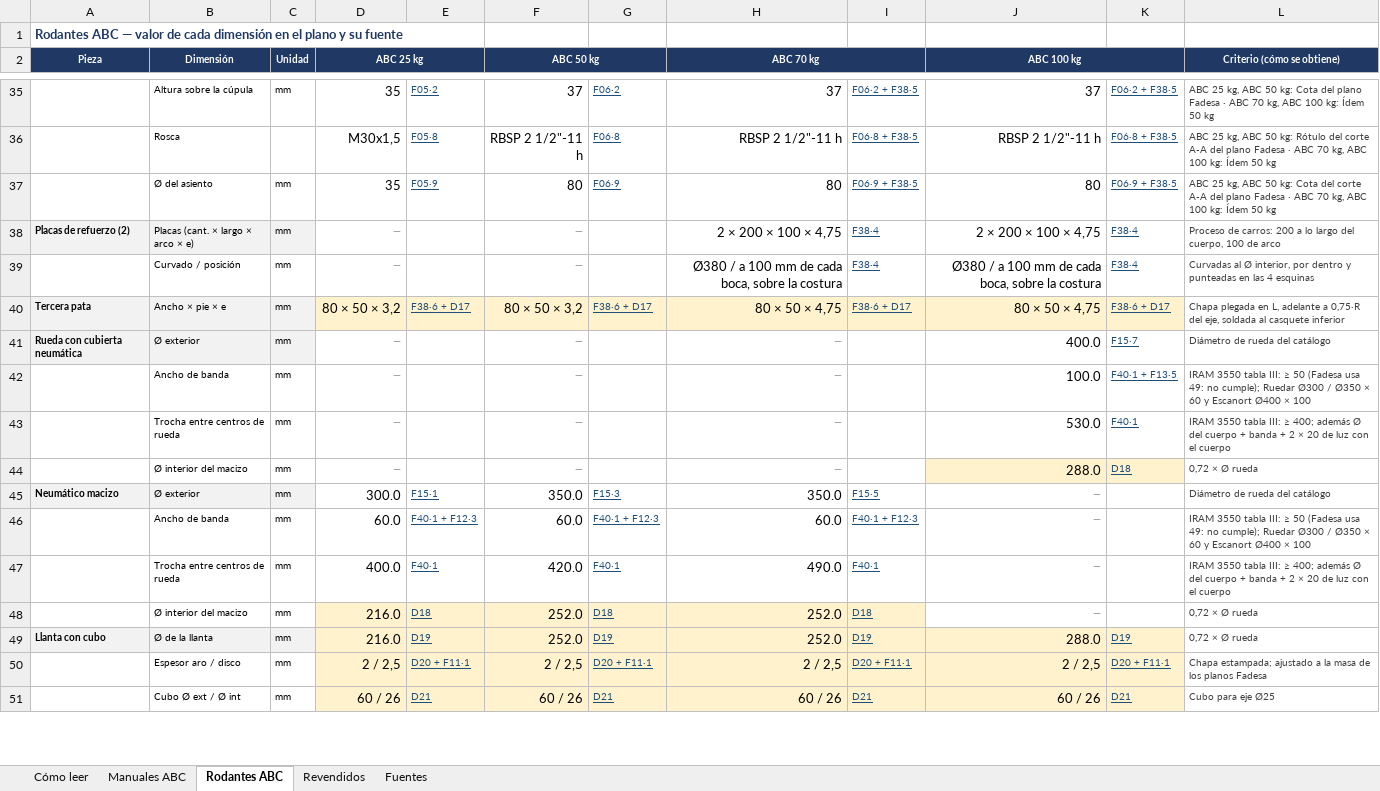
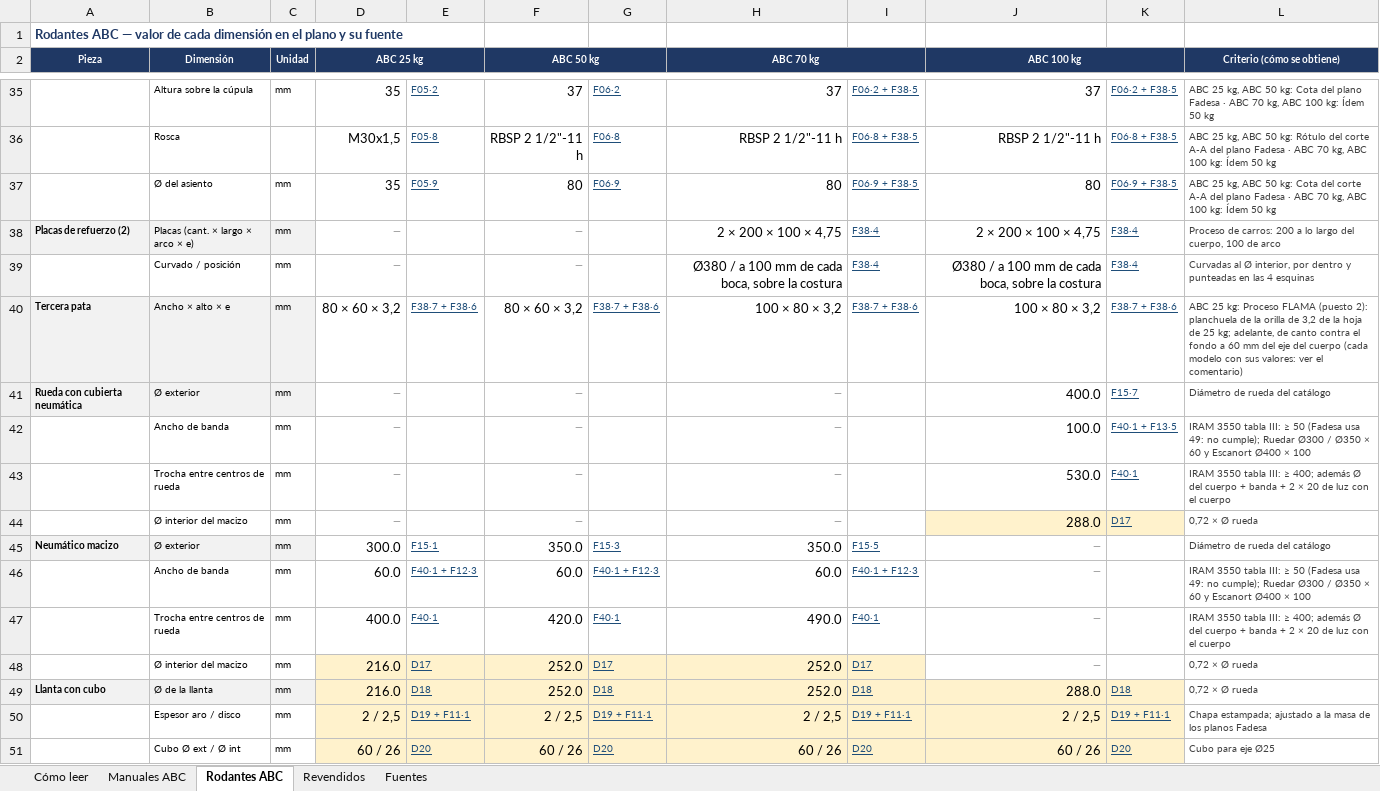
Before and after one commit to TadeoSinay/planos_flama-, an Excel workbook: salida/justificacion/Justificacion de medidas planos.xlsx, sheet Rodantes ABC, drawn as a sheet; only a part is shown, gaps mark what is left out; values as stored, in another font and other column widths than the file's, no borders; the diff covers the shown part only; the diff names each change by its address in the sheet, - before the commit and + after, or states it on an @@ line.

```diff
--- a/salida/justificacion/Justificacion de medidas planos.xlsx (sheet Rodantes ABC)
+++ b/salida/justificacion/Justificacion de medidas planos.xlsx (sheet Rodantes ABC)
-B40 (Dimensión): Ancho × pie × e
+B40 (Dimensión): Ancho × alto × e
-D40 (ABC 25 kg): 80 × 50 × 3,2
+D40 (ABC 25 kg): 80 × 60 × 3,2
-D40:K40 fill: #FFF2CC
+D40:K40 fill: none
-E40: F38·6 + D17
+E40: F38·7 + F38·6
-F40 (ABC 50 kg): 80 × 50 × 3,2
+F40 (ABC 50 kg): 80 × 60 × 3,2
-G40: F38·6 + D17
+G40: F38·7 + F38·6
-H40 (ABC 70 kg): 80 × 50 × 4,75
+H40 (ABC 70 kg): 100 × 80 × 3,2
-I40: F38·6 + D17
+I40: F38·7 + F38·6
-J40 (ABC 100 kg): 80 × 50 × 4,75
+J40 (ABC 100 kg): 100 × 80 × 3,2
-K40: F38·6 + D17
+K40: F38·7 + F38·6
-L40 (Criterio (cómo se obtiene)): Chapa plegada en L, adelante a 0,75·R del eje, soldada al casquete inferior
+L40 (Criterio (cómo se obtiene)): ABC 25 kg: Proceso FLAMA (puesto 2): planchuela de la orilla de 3,2 de la hoja de 25 kg; adelante, de canto contra el fondo a 60 mm del eje del cuerpo (cada modelo con sus valores: ver el comentario)
-K44: D18
+K44: D17
-E48: D18
+E48: D17
-G48: D18
+G48: D17
-I48: D18
+I48: D17
-E49: D19
+E49: D18
-G49: D19
+G49: D18
-I49: D19
+I49: D18
-K49: D19
+K49: D18
-E50: D20 + F11·1
+E50: D19 + F11·1
-G50: D20 + F11·1
+G50: D19 + F11·1
-I50: D20 + F11·1
+I50: D19 + F11·1
-K50: D20 + F11·1
+K50: D19 + F11·1
-E51: D21
+E51: D20
-G51: D21
+G51: D20
-I51: D21
+I51: D20
-K51: D21
+K51: D20
```
Also changed, not shown: 3 added rows, 3 removed rows and 98 edited cells elsewhere in this sheet, sheet Revendidos, sheet Fuentes, sheet Manuales ABC, sheet Cómo leer, 6 other files.
